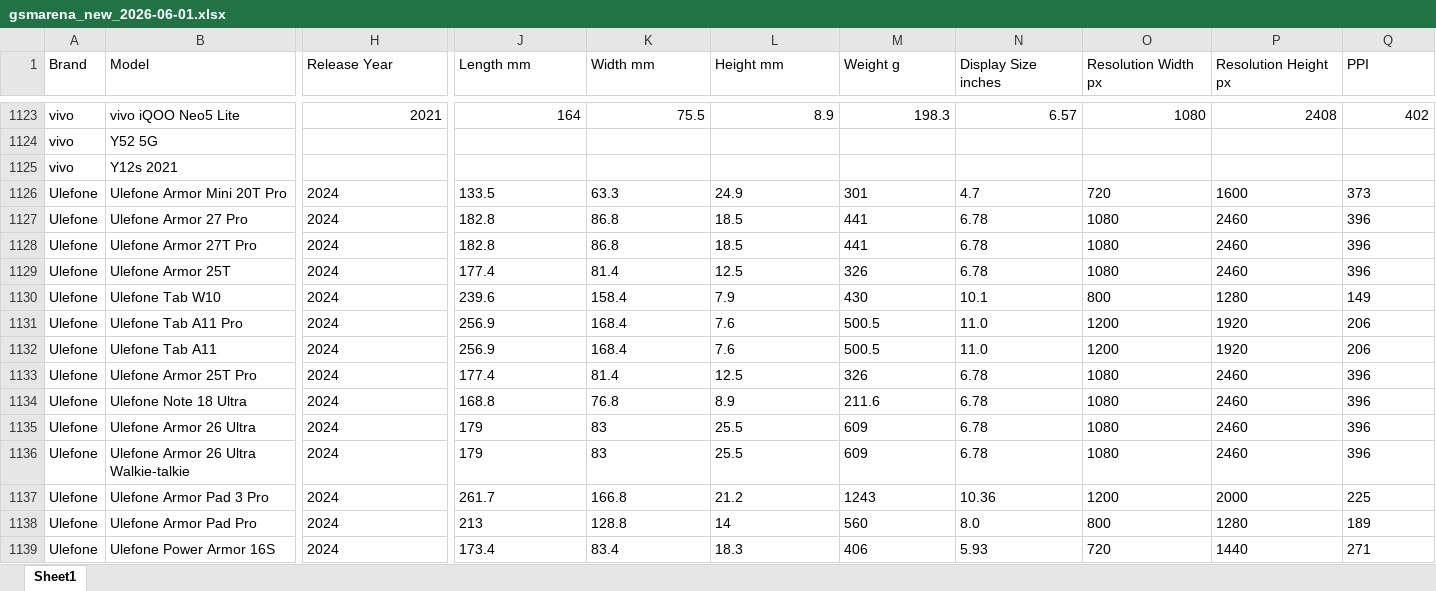
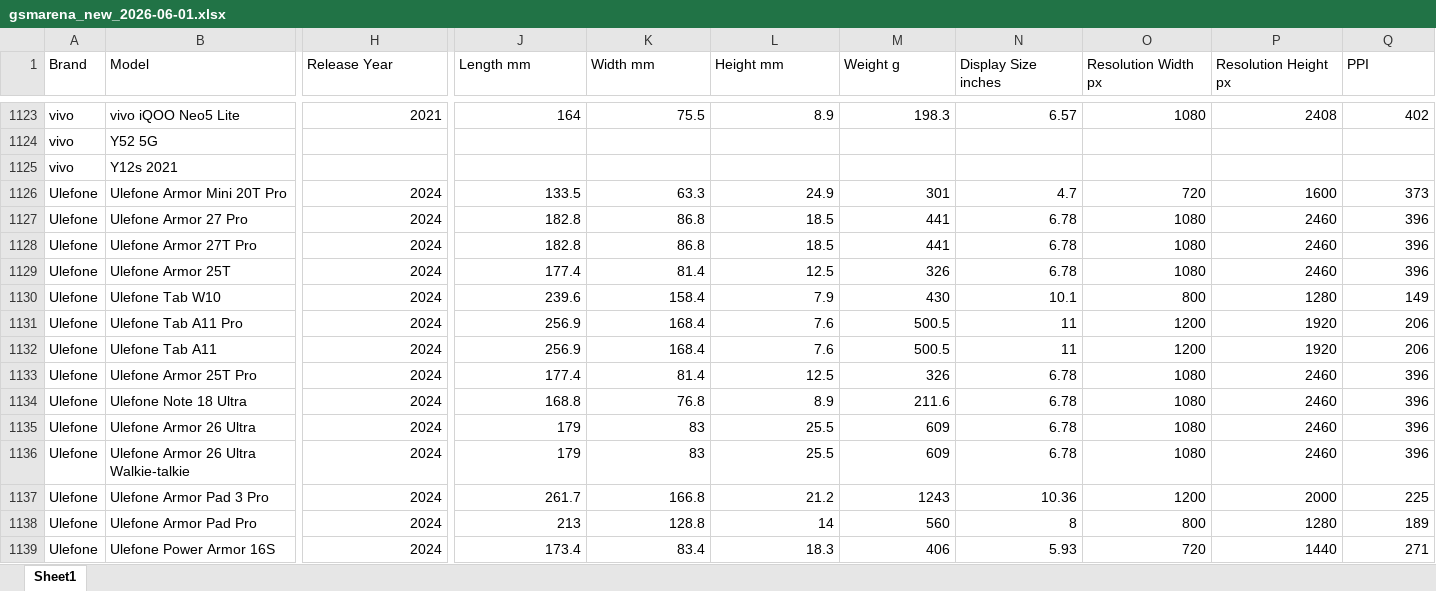
Before and after one commit to kalani23/gsm_arena, an Excel workbook: gsmarena_new_2026-06-01.xlsx, sheet Sheet1, drawn as a sheet; only a part is shown, gaps mark what is left out; values as stored, in another font and other column widths than the file's, no borders; the diff covers the shown part only; the diff names each change by its address in the sheet, - before the commit and + after, or states it on an @@ line.

```diff
--- a/gsmarena_new_2026-06-01.xlsx (sheet Sheet1)
+++ b/gsmarena_new_2026-06-01.xlsx (sheet Sheet1)
-H1126:H1139 alignment: left
+H1126:H1139 alignment: right
-J1126:Q1130 alignment: left
+J1126:Q1130 alignment: right
-J1131:M1132 alignment: left
+J1131:M1132 alignment: right
-N1131:N1132 (Display Size inches): 11.0
+N1131:N1132 (Display Size inches): 11
-O1131:Q1132 alignment: left
+O1131:Q1132 alignment: right
-J1133:Q1137 alignment: left
+J1133:Q1137 alignment: right
-J1138:M1138 alignment: left
+J1138:M1138 alignment: right
-N1138 (Display Size inches): 8.0
+N1138 (Display Size inches): 8
-O1138:Q1138 alignment: left
+O1138:Q1138 alignment: right
-J1139:Q1139 alignment: left
+J1139:Q1139 alignment: right
```
Also changed, not shown: 21 added rows, 1 edited cell and cell formats elsewhere in this sheet, 4 other files.
